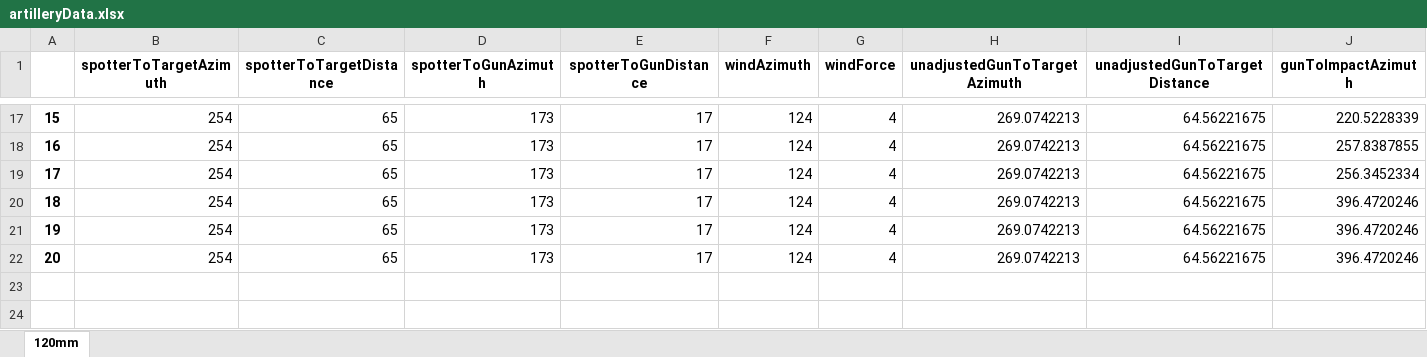
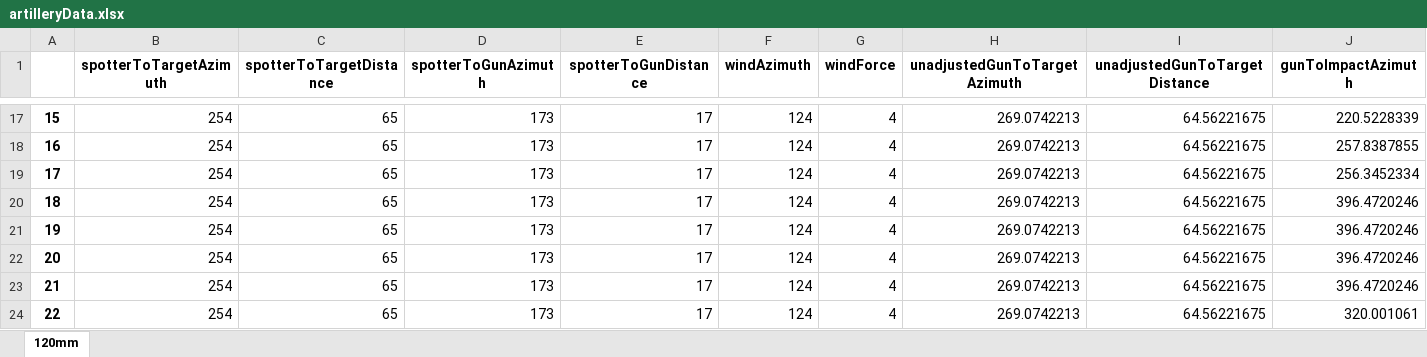
Before and after one commit to WebsiteDisplayName/FoxholeArtillery, an Excel workbook: foxholeArtillery/artilleryData.xlsx, sheet 120mm, drawn as a sheet; only a part is shown, gaps mark what is left out; values as stored, in another font and other column widths than the file's, no borders; rows hold the shown columns only; the diff names each change by its address in the sheet, - before the commit and + after, or states it on an @@ line.

```diff
--- a/foxholeArtillery/artilleryData.xlsx (sheet 120mm)
+++ b/foxholeArtillery/artilleryData.xlsx (sheet 120mm)
+row 23: 21 | 254 | 65 | 173 | 17 | 124 | 4 | 269.0742213 | 64.56221675 | 396.4720246
+row 24: 22 | 254 | 65 | 173 | 17 | 124 | 4 | 269.0742213 | 64.56221675 | 320.001061
```
Also changed, not shown: 1 other file.
